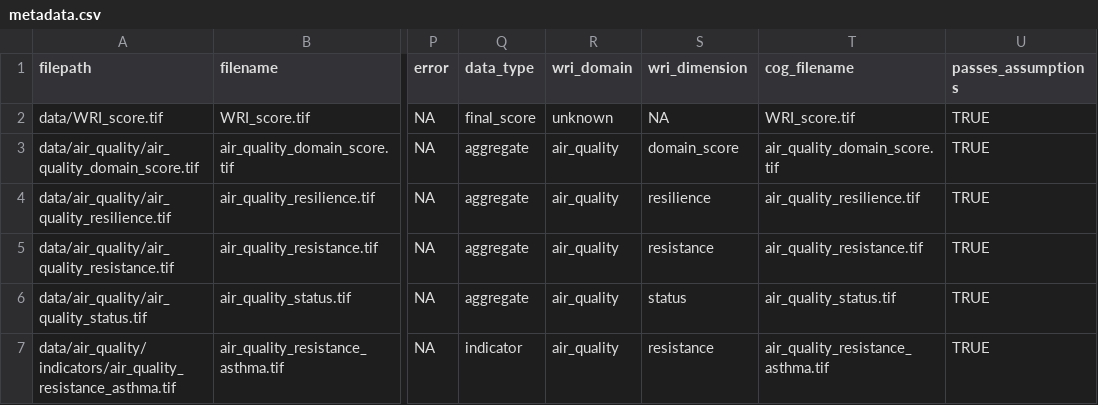
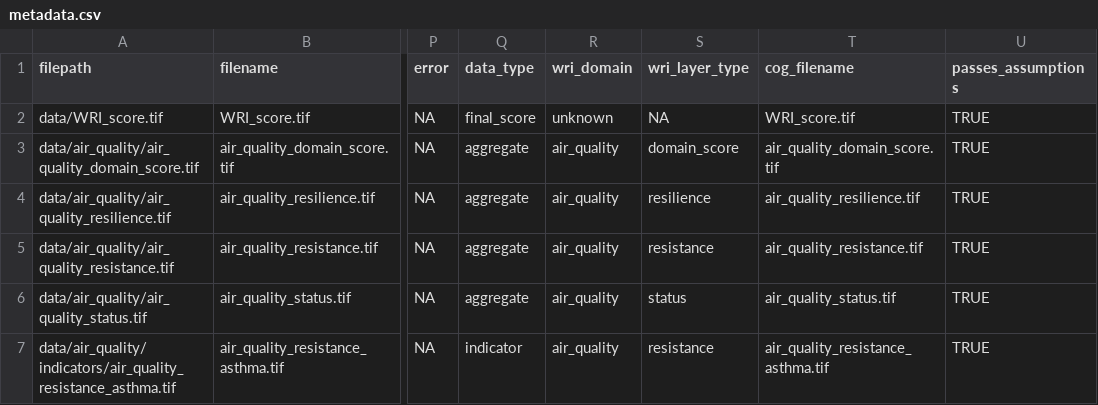
Before and after one commit to ignitR-package/fedex, a CSV file: inst/extdata/metadata.csv, drawn as a sheet; only a part is shown, gaps mark what is left out; the diff names each change by its address in the sheet, - before the commit and + after, or states it on an @@ line.

Commit message:
Update metadata.csv

```diff
--- a/inst/extdata/metadata.csv
+++ b/inst/extdata/metadata.csv
-S1: wri_dimension
+S1: wri_layer_type
```
